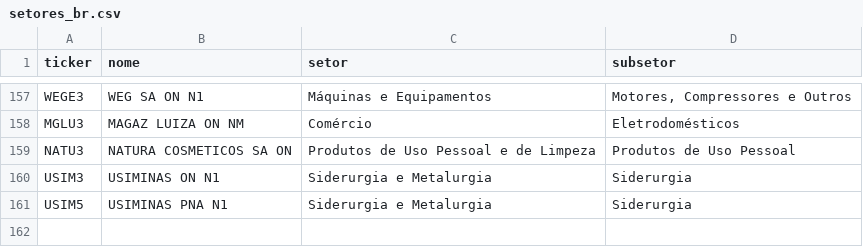
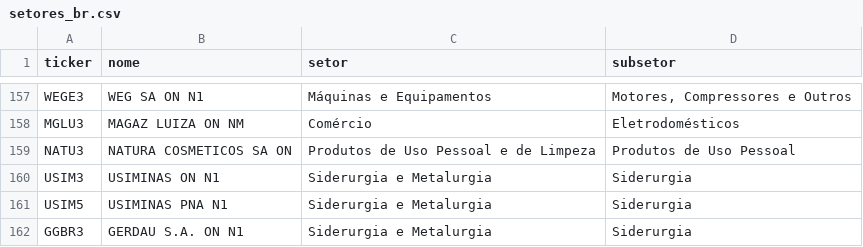
Before and after one commit to fatbrefere/analise-investimentos, a CSV file: investimentos/data/setores_br.csv, drawn as a sheet; only a part is shown, gaps mark what is left out.

```diff
--- a/investimentos/data/setores_br.csv
+++ b/investimentos/data/setores_br.csv
@@ -161 +161,2 @@ USIM3,USIMINAS ON N1,Siderurgia e Metalurgia,Siderurgia
 USIM5,USIMINAS PNA N1,Siderurgia e Metalurgia,Siderurgia
+GGBR3,GERDAU S.A. ON N1,Siderurgia e Metalurgia,Siderurgia
```
Also changed, not shown: investimentos/data/cotacoes.csv, investimentos/data/fundamentos.csv, 4 other files.
